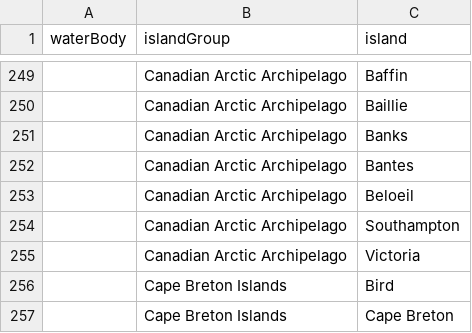
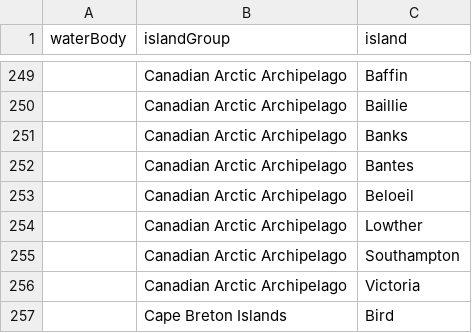
Before and after one commit to VertNet/DwCVocabs, a CSV file: vocabs/island.csv, drawn as a sheet; only a part is shown, gaps mark what is left out; the shorter side is filled out with more unchanged rows; the diff names each change by its address in the sheet, - before the commit and + after, or states it on an @@ line.

```diff
--- a/vocabs/island.csv
+++ b/vocabs/island.csv
+row 254:  | Canadian Arctic Archipelago | Lowther
```
Also changed, not shown: vocabs/countryCode.csv, vocabs/taxonRank.csv, 10 other files.
